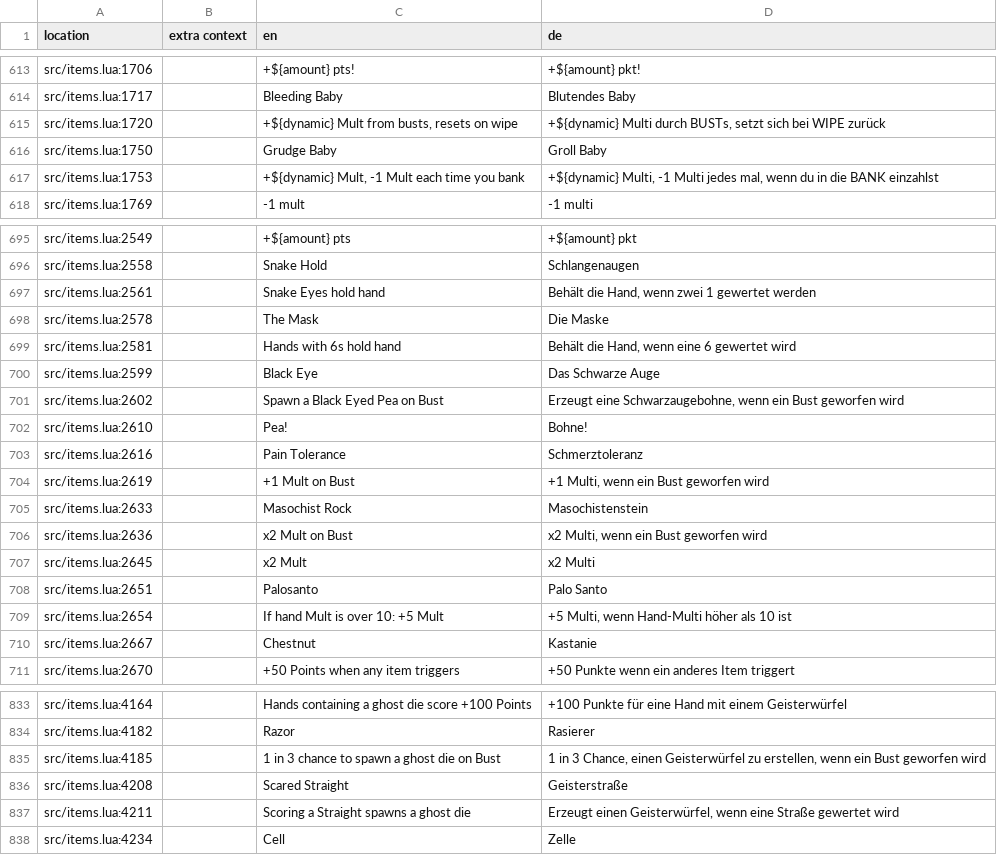
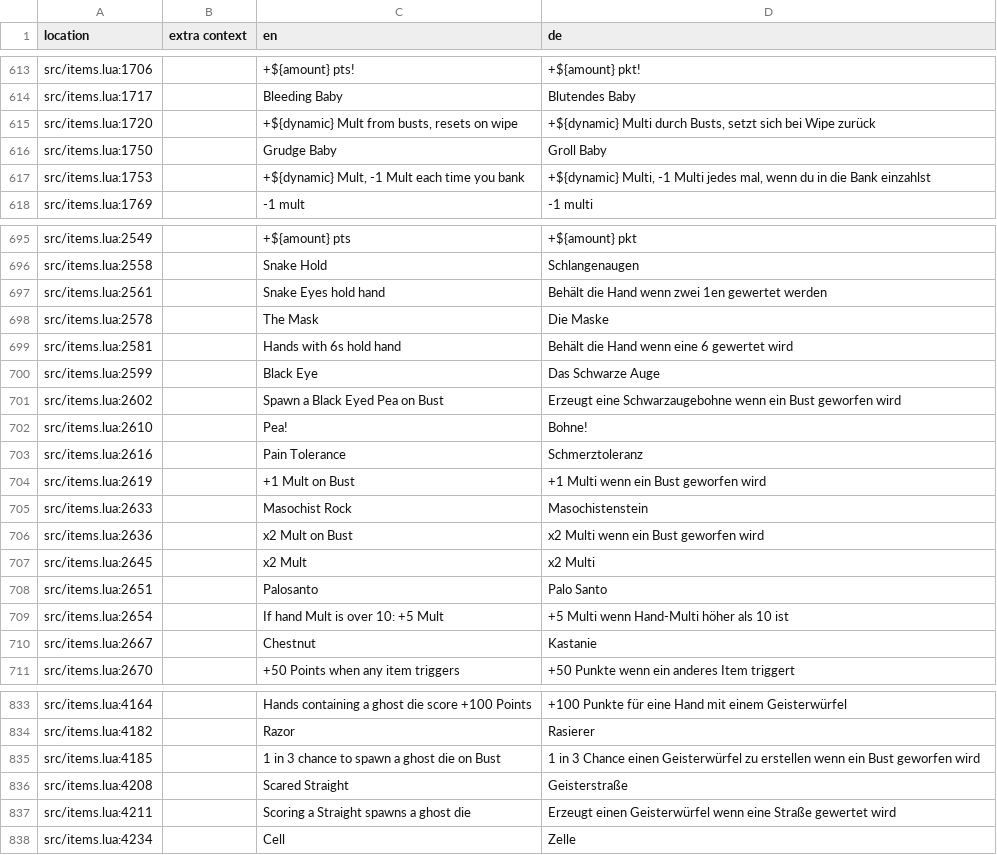
Before and after one commit to tomsqrd/dhne-translation, a TSV file: de.tsv, drawn as a sheet; only a part is shown, gaps mark what is left out; the diff covers the shown part only.

```diff
--- a/de.tsv
+++ b/de.tsv
@@ -614,5 +614,5 @@ src/items.lua:1706		+${amount} pts!	+${amount} pkt!
 src/items.lua:1717		Bleeding Baby	Blutendes Baby
-src/items.lua:1720		+${dynamic} Mult from busts, resets on wipe	+${dynamic} Multi durch BUSTs, setzt sich bei WIPE zurück
+src/items.lua:1720		+${dynamic} Mult from busts, resets on wipe	+${dynamic} Multi durch Busts, setzt sich bei Wipe zurück
 src/items.lua:1750		Grudge Baby	Groll Baby
-src/items.lua:1753		+${dynamic} Mult, -1 Mult each time you bank	+${dynamic} Multi, -1 Multi jedes mal, wenn du in die BANK einzahlst
+src/items.lua:1753		+${dynamic} Mult, -1 Mult each time you bank	+${dynamic} Multi, -1 Multi jedes mal, wenn du in die Bank einzahlst
 src/items.lua:1769		-1 mult	-1 multi
@@ -696,15 +696,15 @@ src/items.lua:2549		+${amount} pts	+${amount} pkt
 src/items.lua:2558		Snake Hold	Schlangenaugen
-src/items.lua:2561		Snake Eyes hold hand	Behält die Hand, wenn zwei 1 gewertet werden
+src/items.lua:2561		Snake Eyes hold hand	Behält die Hand wenn zwei 1en gewertet werden
 src/items.lua:2578		The Mask	Die Maske
-src/items.lua:2581		Hands with 6s hold hand	Behält die Hand, wenn eine 6 gewertet wird
+src/items.lua:2581		Hands with 6s hold hand	Behält die Hand wenn eine 6 gewertet wird
 src/items.lua:2599		Black Eye	Das Schwarze Auge
-src/items.lua:2602		Spawn a Black Eyed Pea on Bust	Erzeugt eine Schwarzaugebohne, wenn ein Bust geworfen wird
+src/items.lua:2602		Spawn a Black Eyed Pea on Bust	Erzeugt eine Schwarzaugebohne wenn ein Bust geworfen wird
 src/items.lua:2610		Pea!	Bohne!
 src/items.lua:2616		Pain Tolerance	Schmerztoleranz
-src/items.lua:2619		+1 Mult on Bust	+1 Multi, wenn ein Bust geworfen wird
+src/items.lua:2619		+1 Mult on Bust	+1 Multi wenn ein Bust geworfen wird
 src/items.lua:2633		Masochist Rock	Masochistenstein
-src/items.lua:2636		x2 Mult on Bust	x2 Multi, wenn ein Bust geworfen wird
+src/items.lua:2636		x2 Mult on Bust	x2 Multi wenn ein Bust geworfen wird
 src/items.lua:2645		x2 Mult	x2 Multi
 src/items.lua:2651		Palosanto	Palo Santo
-src/items.lua:2654		If hand Mult is over 10: +5 Mult	+5 Multi, wenn Hand-Multi höher als 10 ist
+src/items.lua:2654		If hand Mult is over 10: +5 Mult	+5 Multi wenn Hand-Multi höher als 10 ist
 src/items.lua:2667		Chestnut	Kastanie
@@ -834,5 +834,5 @@ src/items.lua:4164		Hands containing a ghost die score +100 Points	+100 Punkte f
 src/items.lua:4182		Razor	Rasierer
-src/items.lua:4185		1 in 3 chance to spawn a ghost die on Bust	1 in 3 Chance, einen Geisterwürfel zu erstellen, wenn ein Bust geworfen wird
+src/items.lua:4185		1 in 3 chance to spawn a ghost die on Bust	1 in 3 Chance einen Geisterwürfel zu erstellen wenn ein Bust geworfen wird
 src/items.lua:4208		Scared Straight	Geisterstraße
-src/items.lua:4211		Scoring a Straight spawns a ghost die	Erzeugt einen Geisterwürfel, wenn eine Straße gewertet wird
+src/items.lua:4211		Scoring a Straight spawns a ghost die	Erzeugt einen Geisterwürfel wenn eine Straße gewertet wird
 src/items.lua:4234		Cell	Zelle
```
Also changed, not shown: 26 edited cells elsewhere in this file, de_notes.tsv.
